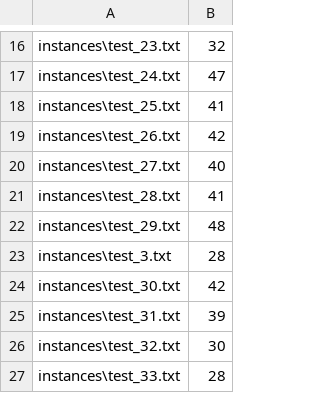
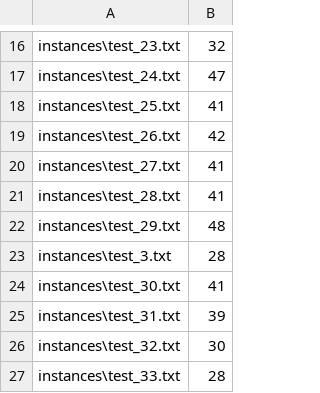
Before and after one commit to syang47/417-project-v2, a CSV file: results.csv, drawn as a sheet; only a part is shown, gaps mark what is left out; the diff covers the shown part only.

```diff
--- a/results.csv
+++ b/results.csv
@@ -19,3 +19,3 @@ instances\test_25.txt,41
 instances\test_26.txt,42
-instances\test_27.txt,40
+instances\test_27.txt,41
 instances\test_28.txt,41
@@ -23,3 +23,3 @@ instances\test_29.txt,48
 instances\test_3.txt,28
-instances\test_30.txt,42
+instances\test_30.txt,41
 instances\test_31.txt,39
```
Also changed, not shown: 8 removed rows and 4 edited cells elsewhere in this file, 2 other files.
